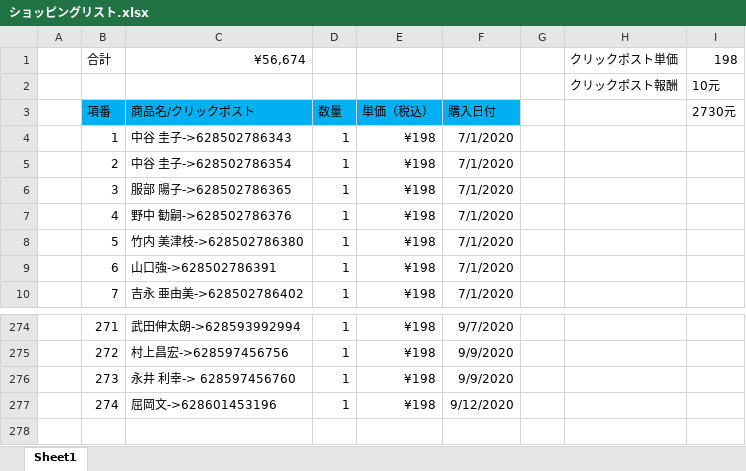
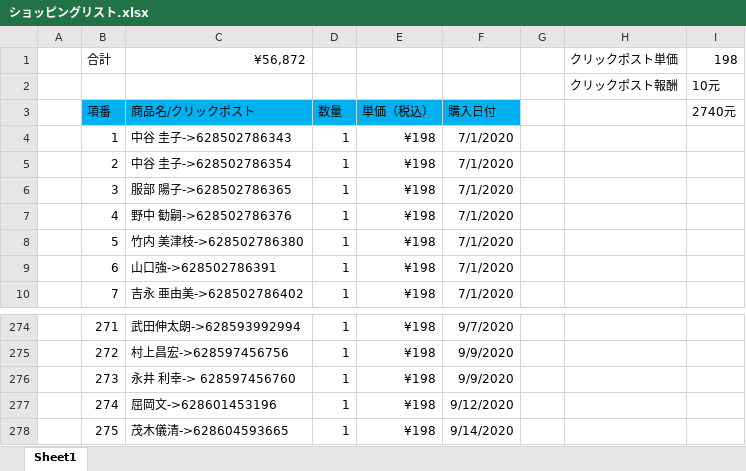
Before and after one commit to hsx124/kou_git, an Excel workbook: クリックポスト発送情報/ショッピングリスト.xlsx, sheet Sheet1, drawn as a sheet; only a part is shown, gaps mark what is left out; values as stored, in another font and other column widths than the file's, no borders; the diff names each change by its address in the sheet, - before the commit and + after, or states it on an @@ line.

```diff
--- a/クリックポスト発送情報/ショッピングリスト.xlsx (sheet Sheet1)
+++ b/クリックポスト発送情報/ショッピングリスト.xlsx (sheet Sheet1)
-C1: ¥56,674
+C1: ¥56,872
-I3: 2730元
+I3: 2740元
+row 278:  | 275 | 茂木儀清->628604593665 | 1 | ¥198 | 9/14/2020
```
Also changed, not shown: クリックポスト発送情報/20200914195255/英子日本发货表格9.13.xlsx, 1 other file.
